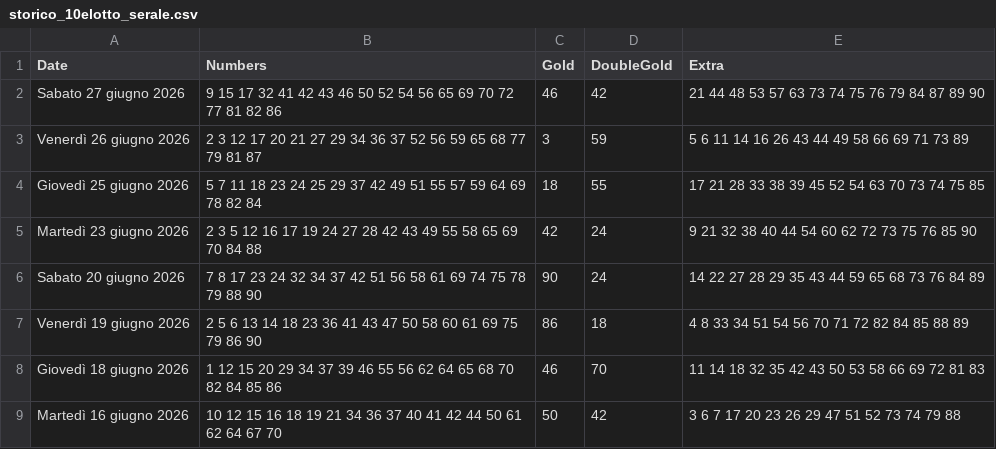
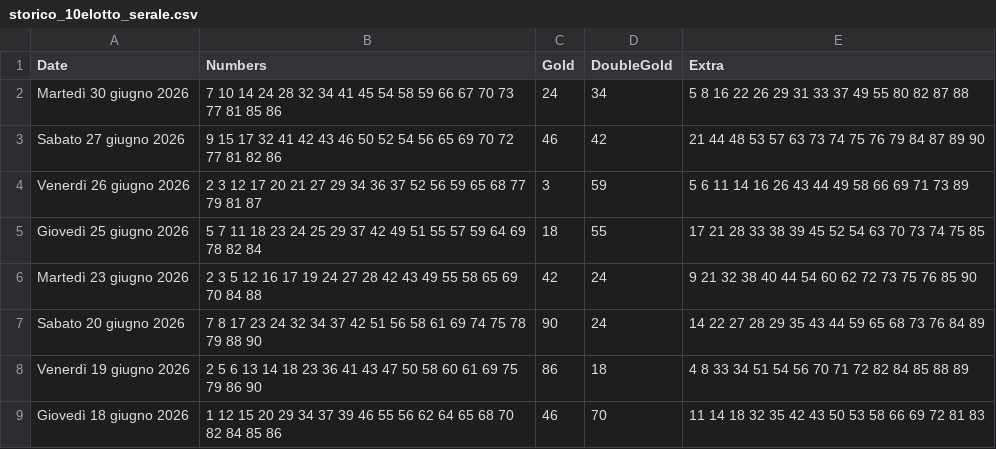
Before and after one commit to ilCamillo/lotto-serale-data, a CSV file: storico_10elotto_serale.csv, drawn as a sheet; only a part is shown; the shorter side is filled out with more unchanged rows.

```diff
--- a/storico_10elotto_serale.csv
+++ b/storico_10elotto_serale.csv
@@ -1,2 +1,3 @@
 Date;Numbers;Gold;DoubleGold;Extra
+Martedì 30 giugno 2026;7 10 14 24 28 32 34 41 45 54 58 59 66 67 70 73 77 81 85 86;24;34;5 8 16 22 26 29 31 33 37 49 55 80 82 87 88
 Sabato 27 giugno 2026;9 15 17 32 41 42 43 46 50 52 54 56 65 69 70 72 77 81 82 86;46;42;21 44 48 53 57 63 73 74 75 76 79 84 87 89 90
```
Also changed, not shown: 1 other file.
